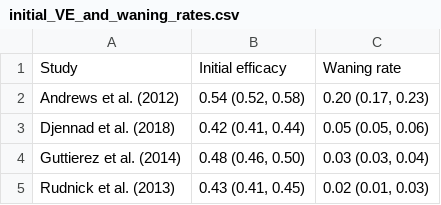
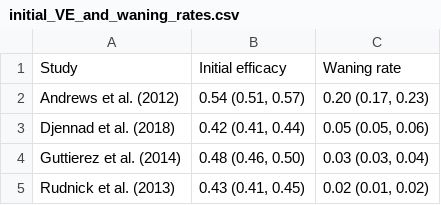
Before and after one commit to deusthindwa/optimal.age.targeting.pneumo.vaccines, a CSV file: output/initial_VE_and_waning_rates.csv, drawn as a sheet.

```diff
--- a/output/initial_VE_and_waning_rates.csv
+++ b/output/initial_VE_and_waning_rates.csv
@@ -1,5 +1,5 @@
 Study,Initial efficacy,Waning rate
-Andrews et al. (2012),"0.54 (0.52, 0.58)","0.20 (0.17, 0.23)"
+Andrews et al. (2012),"0.54 (0.51, 0.57)","0.20 (0.17, 0.23)"
 Djennad et al. (2018),"0.42 (0.41, 0.44)","0.05 (0.05, 0.06)"
 Guttierez et al. (2014),"0.48 (0.46, 0.50)","0.03 (0.03, 0.04)"
-Rudnick et al. (2013),"0.43 (0.41, 0.45)","0.02 (0.01, 0.03)"
+Rudnick et al. (2013),"0.43 (0.41, 0.45)","0.02 (0.01, 0.02)"
```
Also changed, not shown: 7 other files.
